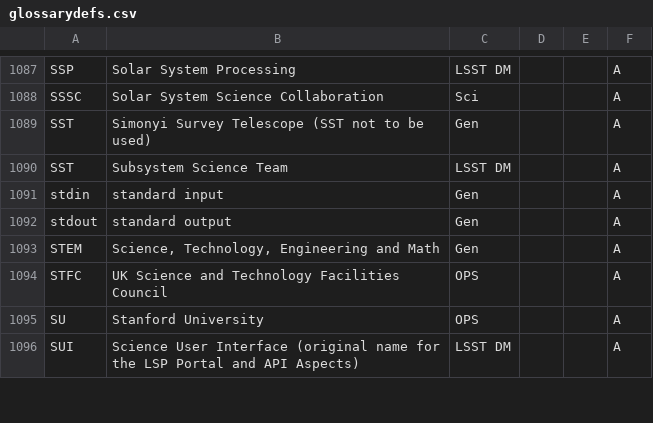
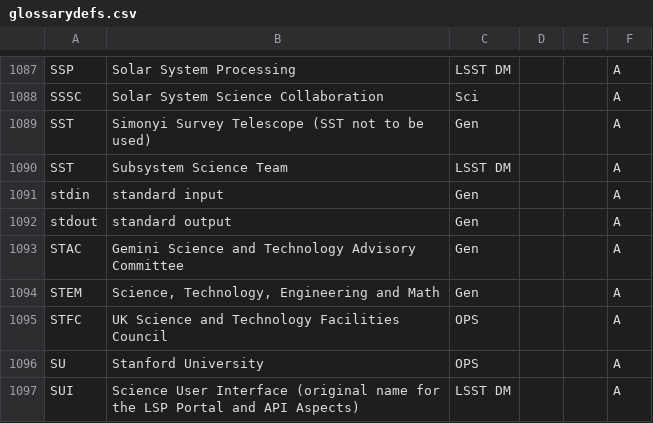
Before and after one commit to lsst/lsst-texmf, a CSV file: etc/glossarydefs.csv, drawn as a sheet; only a part is shown, gaps mark what is left out.

Commit message:
STAC:

```diff
--- a/etc/glossarydefs.csv
+++ b/etc/glossarydefs.csv
@@ -1092,2 +1092,3 @@ stdin,standard input,Gen,,,A
 stdout,standard output,Gen,,,A
+STAC,"Gemini Science and Technology Advisory Committee",Gen,,,A
 STEM,"Science, Technology, Engineering and Math",Gen,,,A
```
Also changed, not shown: etc/glossarydefs_es.csv.
